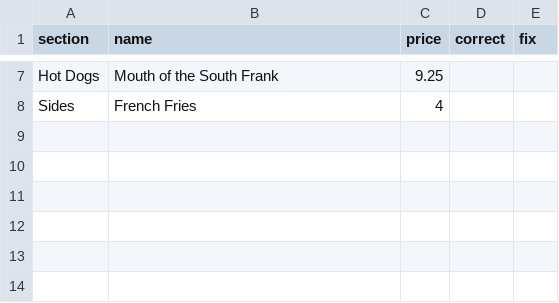
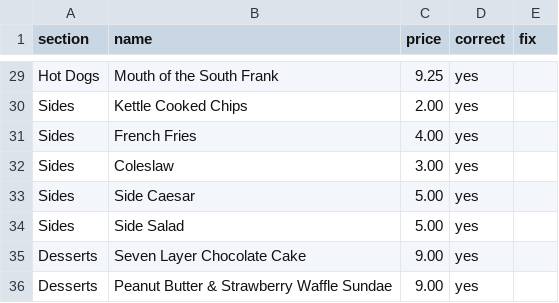
Before and after one commit to krishpatel17/WhatsGood, a CSV file: validation/a2-benchmark/truth/spot-check/do12.csv, drawn as a sheet; only a part is shown, gaps mark what is left out; addresses are those after the commit; the diff covers the shown part only; the diff names each change by its address in the sheet, - before the commit and + after, or states it on an @@ line.

```diff
--- a/validation/a2-benchmark/truth/spot-check/do12.csv
+++ b/validation/a2-benchmark/truth/spot-check/do12.csv
-D29 (correct): (empty)
+D29 (correct): yes
+row 30: Sides | Kettle Cooked Chips | 2.00 | yes
-C31 (price): 4
+C31 (price): 4.00
-D31 (correct): (empty)
+D31 (correct): yes
+row 32: Sides | Coleslaw | 3.00 | yes
+row 33: Sides | Side Caesar | 5.00 | yes
+row 34: Sides | Side Salad | 5.00 | yes
+row 35: Desserts | Seven Layer Chocolate Cake | 9.00 | yes
+row 36: Desserts | Peanut Butter & Strawberry Waffle Sundae | 9.00 | yes
```
Also changed, not shown: 22 added rows and 9 edited cells elsewhere in this file.
